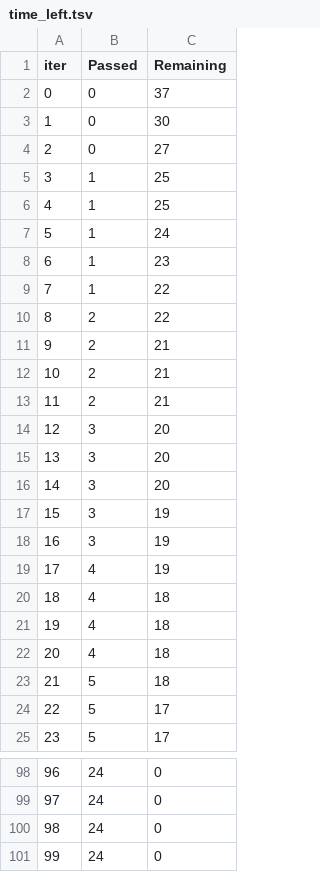
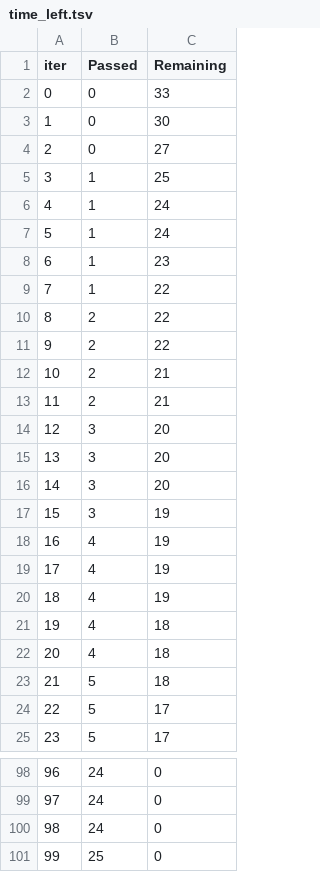
Before and after one commit to AhmAdO9/ML_Projects, a TSV file: catboost_info/time_left.tsv, drawn as a sheet; only a part is shown, gaps mark what is left out; removed rows and columns are numbered as before the commit, all else as after; the diff covers the shown part only; the diff names each change by its address in the sheet, - before the commit and + after, or states it on an @@ line.

```diff
--- a/catboost_info/time_left.tsv
+++ b/catboost_info/time_left.tsv
-C2 (Remaining): 37
+C2 (Remaining): 33
-row 6: 4 | 1 | 25
+row 6: 4 | 1 | 24
-row 11: 9 | 2 | 21
+row 11: 9 | 2 | 22
-row 18: 16 | 3 | 19
@@ column A (iter) renumbered between rows 18 and 84 @@
-row 20: 18 | 4 | 18
+row 19: 17 | 4 | 19
+row 20: 18 | 4 | 19
-B101 (Passed): 24
+B101 (Passed): 25
```
Also changed, not shown: 16 added rows, 16 removed rows and 9 edited cells elsewhere in this file, 8 other files.
